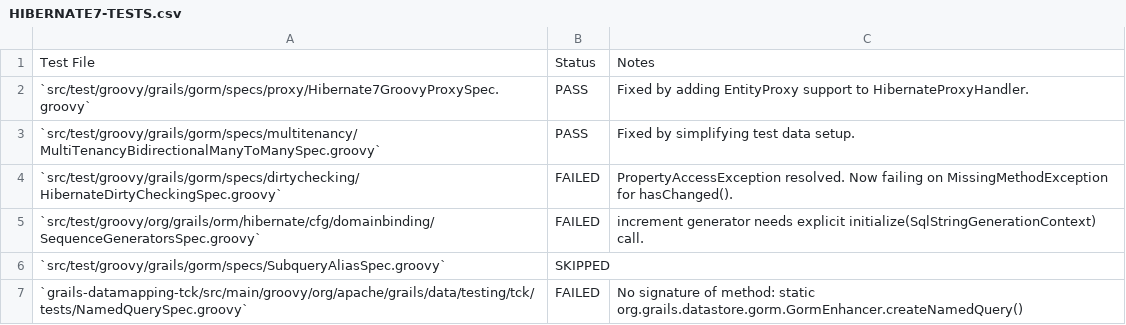
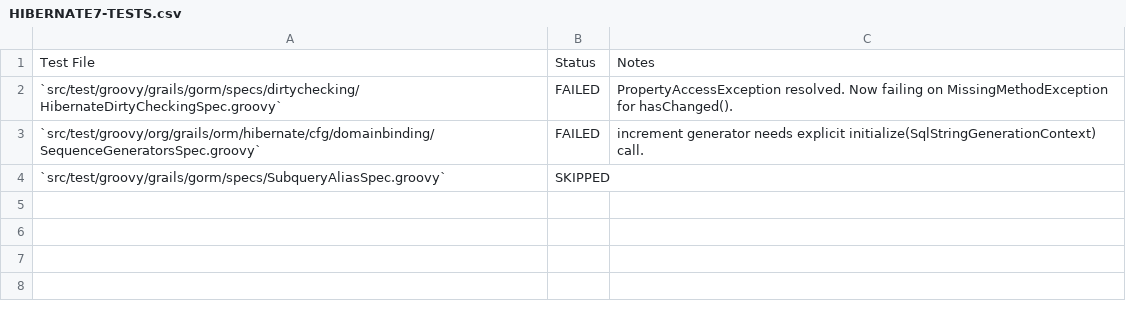
Before and after one commit to apache/grails-core, a CSV file: grails-data-hibernate7/core/HIBERNATE7-TESTS.csv, drawn as a sheet; the diff names each change by its address in the sheet, - before the commit and + after, or states it on an @@ line.

```diff
--- a/grails-data-hibernate7/core/HIBERNATE7-TESTS.csv
+++ b/grails-data-hibernate7/core/HIBERNATE7-TESTS.csv
-row 2: `src/test/groovy/grails/gorm/specs/proxy/Hibernate7GroovyProxySpec.groovy` | PASS | Fixed by adding EntityProxy support to HibernateProxyHandler.
-row 3: `src/test/groovy/grails/gorm/specs/multitenancy/MultiTenancyBidirectionalManyToManySpec.groovy` | PASS | Fixed by simplifying test data setup.
-row 7: `grails-datamapping-tck/src/main/groovy/org/apache/grails/data/testing/tck/tests/NamedQuerySpec.groovy` | FAILED | No signature of method: static org.grails.datastore.gorm.GormEnhancer.createNamedQuery()
```
Also changed, not shown: 3 other files.
